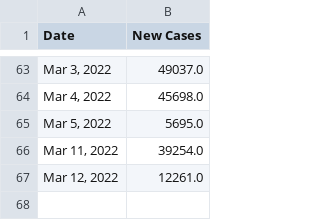
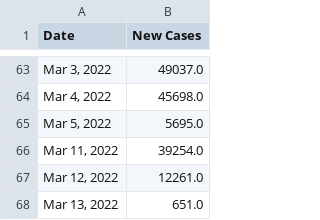
Before and after one commit to Pasin3ru/Tracking-COVID-19, a CSV file: _data/chart_us_total_cases.csv, drawn as a sheet; only a part is shown, gaps mark what is left out; the diff names each change by its address in the sheet, - before the commit and + after, or states it on an @@ line.

```diff
--- a/_data/chart_us_total_cases.csv
+++ b/_data/chart_us_total_cases.csv
+row 68: Mar 13, 2022 | 651.0
```
Also changed, not shown: _data/chart_us_total_deaths.csv, 6 other files.
